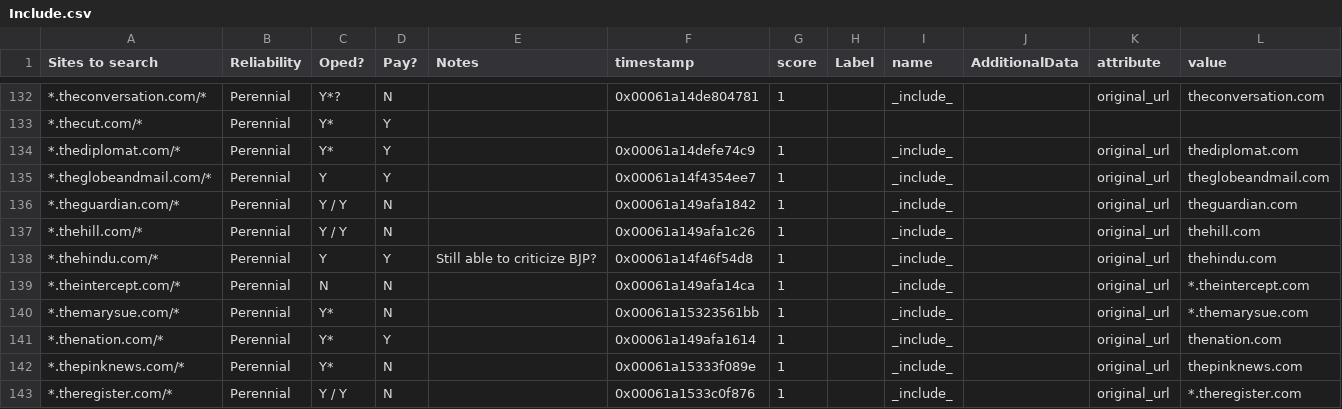
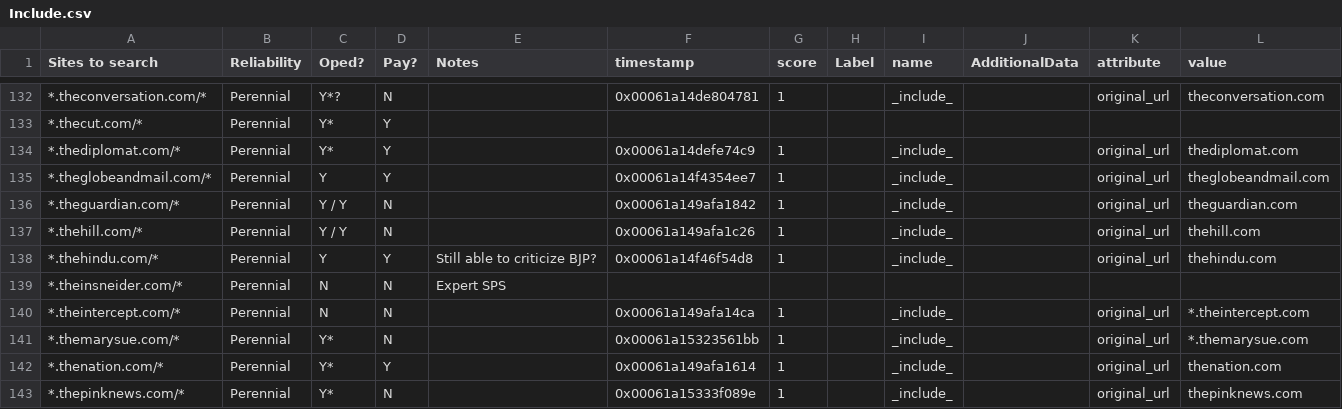
Before and after one commit to aaronliu0130/GRel-Source-Engine, a CSV file: Include.csv, drawn as a sheet; only a part is shown, gaps mark what is left out; the shorter side is filled out with more unchanged rows.

Commit message:
add insneider

```diff
--- a/Include.csv
+++ b/Include.csv
@@ -138,2 +138,3 @@ Sites to search,Reliability,Oped?,Pay?,Notes,timestamp,score,Label,name,Addition
 *.thehindu.com/*,Perennial,Y,Y,Still able to criticize BJP?,0x00061a14f46f54d8,1,,_include_,,original_url,thehindu.com
+*.theinsneider.com/*,Perennial,N,N,Expert SPS,,,,,,,
 *.theintercept.com/*,Perennial,N,N,,0x00061a149afa14ca,1,,_include_,,original_url,*.theintercept.com
```
